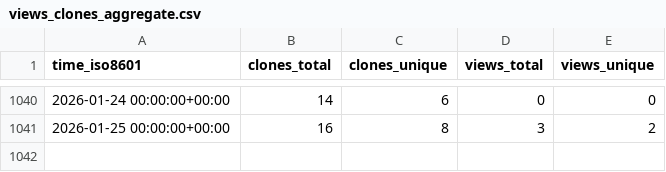
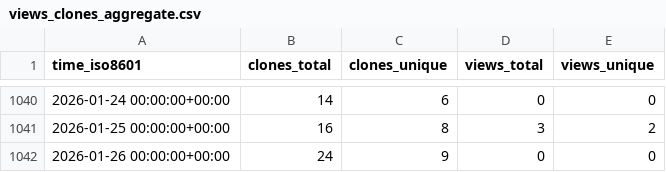
Before and after one commit to ctessum-claude/EarthSciMLBase.jl, a CSV file: EarthSciML/EarthSciMLBase.jl/ghrs-data/views_clones_aggregate.csv, drawn as a sheet; only a part is shown, gaps mark what is left out; the diff names each change by its address in the sheet, - before the commit and + after, or states it on an @@ line.

```diff
--- a/EarthSciML/EarthSciMLBase.jl/ghrs-data/views_clones_aggregate.csv
+++ b/EarthSciML/EarthSciMLBase.jl/ghrs-data/views_clones_aggregate.csv
+row 1042: 2026-01-26 00:00:00+00:00 | 24 | 9 | 0 | 0
```
Also changed, not shown: 1 other file.
